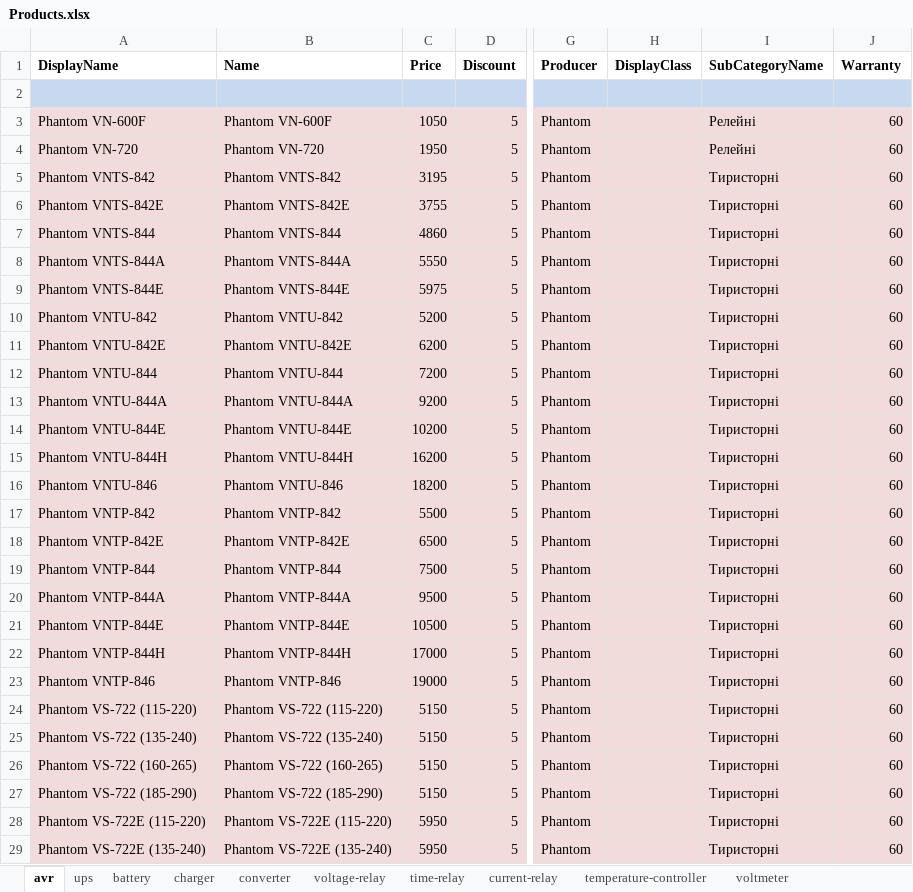
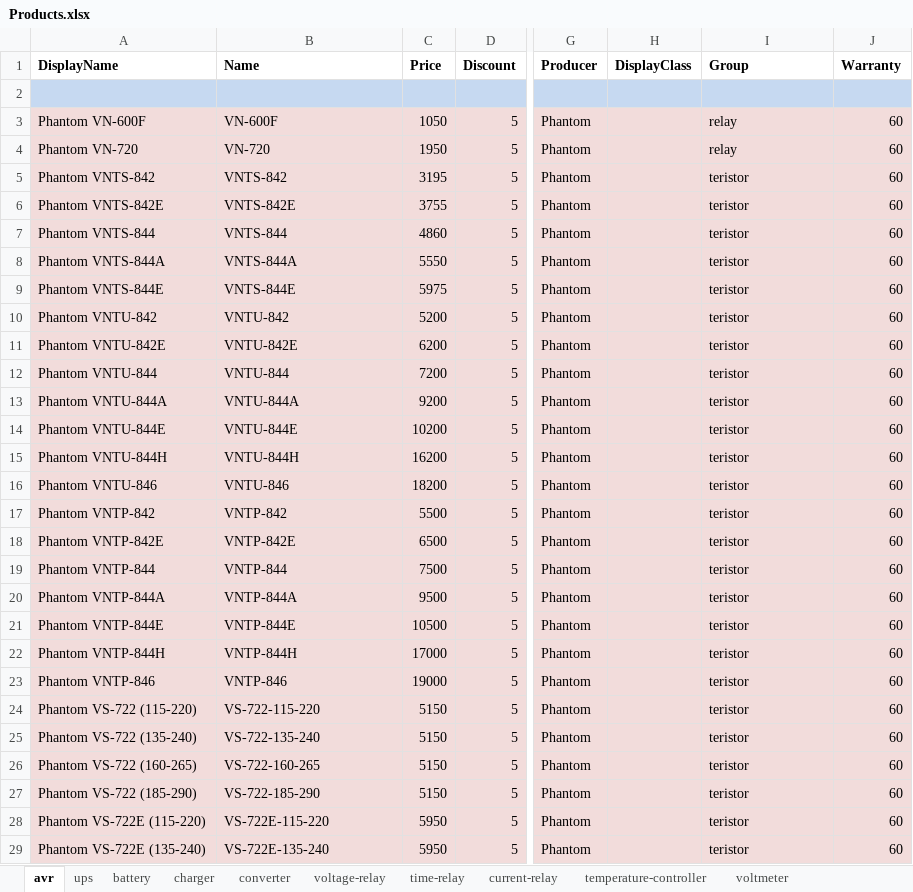
Before and after one commit to vslotylo/3e, an Excel workbook: src/WebMarket/WebMarket/App_Data/Products.xlsx, sheet avr, drawn as a sheet; only a part is shown, gaps mark what is left out; values as stored, in another font and other column widths than the file's, no borders; the diff covers the shown part only; the diff names each change by its address in the sheet, - before the commit and + after, or states it on an @@ line.

```diff
--- a/src/WebMarket/WebMarket/App_Data/Products.xlsx (sheet avr)
+++ b/src/WebMarket/WebMarket/App_Data/Products.xlsx (sheet avr)
-I1: SubCategoryName
+I1: Group
-B3 (Name): Phantom VN-600F
+B3 (Name): VN-600F
-I3:I4 (Group): Релейні
+I3:I4 (Group): relay
-B4 (Name): Phantom VN-720
+B4 (Name): VN-720
-B5 (Name): Phantom VNTS-842
+B5 (Name): VNTS-842
-I5:I29 (Group): Тиристорні
+I5:I29 (Group): teristor
-B6 (Name): Phantom VNTS-842E
+B6 (Name): VNTS-842E
-B7 (Name): Phantom VNTS-844
+B7 (Name): VNTS-844
-B8 (Name): Phantom VNTS-844A
+B8 (Name): VNTS-844A
-B9 (Name): Phantom VNTS-844E
+B9 (Name): VNTS-844E
-B10 (Name): Phantom VNTU-842
+B10 (Name): VNTU-842
-B11 (Name): Phantom VNTU-842E
+B11 (Name): VNTU-842E
-B12 (Name): Phantom VNTU-844
+B12 (Name): VNTU-844
-B13 (Name): Phantom VNTU-844A
+B13 (Name): VNTU-844A
-B14 (Name): Phantom VNTU-844E
+B14 (Name): VNTU-844E
-B15 (Name): Phantom VNTU-844H
+B15 (Name): VNTU-844H
-B16 (Name): Phantom VNTU-846
+B16 (Name): VNTU-846
-B17 (Name): Phantom VNTP-842
+B17 (Name): VNTP-842
-B18 (Name): Phantom VNTP-842E
+B18 (Name): VNTP-842E
-B19 (Name): Phantom VNTP-844
+B19 (Name): VNTP-844
-B20 (Name): Phantom VNTP-844A
+B20 (Name): VNTP-844A
-B21 (Name): Phantom VNTP-844E
+B21 (Name): VNTP-844E
-B22 (Name): Phantom VNTP-844H
+B22 (Name): VNTP-844H
-B23 (Name): Phantom VNTP-846
+B23 (Name): VNTP-846
-B24 (Name): Phantom VS-722 (115-220)
+B24 (Name): VS-722-115-220
-B25 (Name): Phantom VS-722 (135-240)
+B25 (Name): VS-722-135-240
-B26 (Name): Phantom VS-722 (160-265)
+B26 (Name): VS-722-160-265
-B27 (Name): Phantom VS-722 (185-290)
+B27 (Name): VS-722-185-290
-B28 (Name): Phantom VS-722E (115-220)
+B28 (Name): VS-722E-115-220
-B29 (Name): Phantom VS-722E (135-240)
+B29 (Name): VS-722E-135-240
```
Also changed, not shown: 488 edited cells elsewhere in this sheet, sheet battery, sheet ups, sheet voltage-relay, sheet voltmeter, sheet temperature-controller, sheet charger, 3 more sheets, charts or pictures, src/WebMarket/WebMarket/App_Data/Producers.xlsx, 32 other files.
